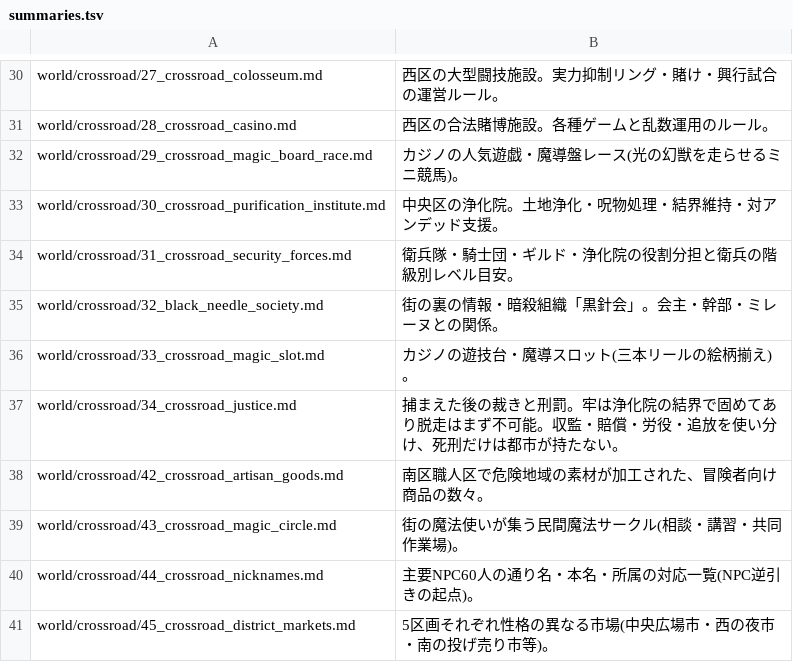
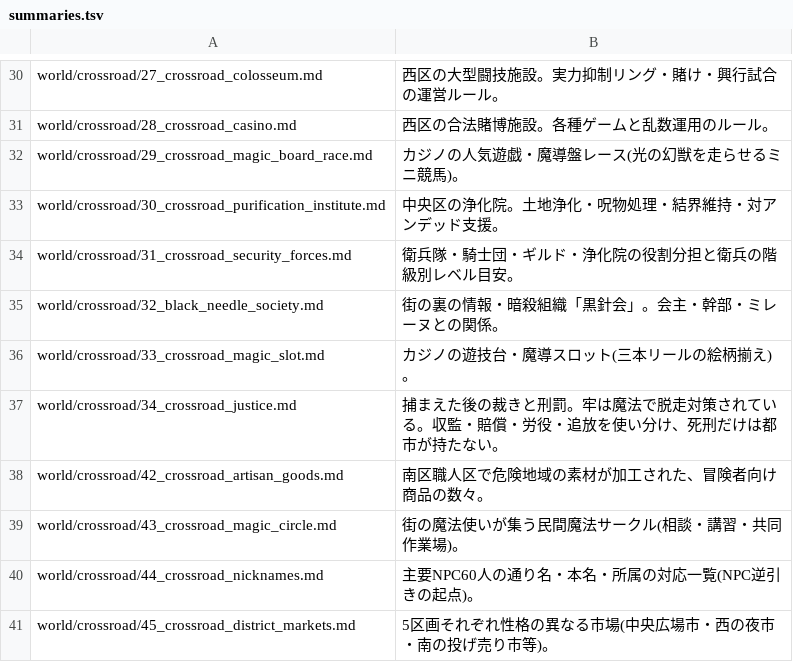
Before and after one commit to akisumann/123, a TSV file: tools/summaries.tsv, drawn as a sheet; only a part is shown, gaps mark what is left out.

```diff
--- a/tools/summaries.tsv
+++ b/tools/summaries.tsv
@@ -36,3 +36,3 @@ world/crossroad/32_black_needle_society.md	街の裏の情報・暗殺組織「
 world/crossroad/33_crossroad_magic_slot.md	カジノの遊技台・魔導スロット(三本リールの絵柄揃え)。
-world/crossroad/34_crossroad_justice.md	捕まえた後の裁きと刑罰。牢は浄化院の結界で固めてあり脱走はまず不可能。収監・賠償・労役・追放を使い分け、死刑だけは都市が持たない。
+world/crossroad/34_crossroad_justice.md	捕まえた後の裁きと刑罰。牢は魔法で脱走対策されている。収監・賠償・労役・追放を使い分け、死刑だけは都市が持たない。
 world/crossroad/42_crossroad_artisan_goods.md	南区職人区で危険地域の素材が加工された、冒険者向け商品の数々。
```
Also changed, not shown: 4 other files.
